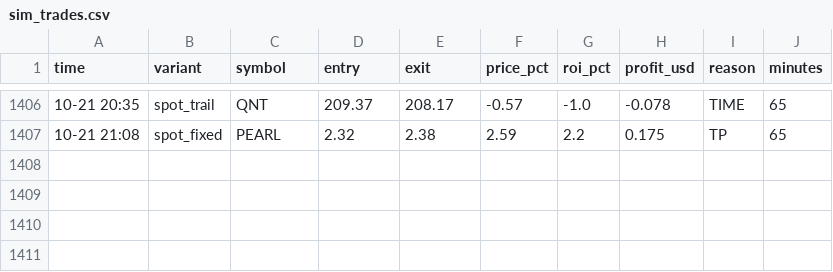
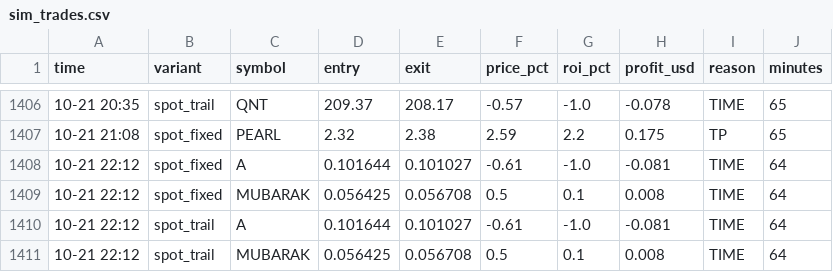
Before and after one commit to Ehsan2893/top1000.py, a CSV file: sim_trades.csv, drawn as a sheet; only a part is shown, gaps mark what is left out; the diff names each change by its address in the sheet, - before the commit and + after, or states it on an @@ line.

```diff
--- a/sim_trades.csv
+++ b/sim_trades.csv
+row 1408: 10-21 22:12 | spot_fixed | A | 0.101644 | 0.101027 | -0.61 | -1.0 | -0.081 | TIME | 64
+row 1409: 10-21 22:12 | spot_fixed | MUBARAK | 0.056425 | 0.056708 | 0.5 | 0.1 | 0.008 | TIME | 64
+row 1410: 10-21 22:12 | spot_trail | A | 0.101644 | 0.101027 | -0.61 | -1.0 | -0.081 | TIME | 64
+row 1411: 10-21 22:12 | spot_trail | MUBARAK | 0.056425 | 0.056708 | 0.5 | 0.1 | 0.008 | TIME | 64
```
Also changed, not shown: 2 other files.
